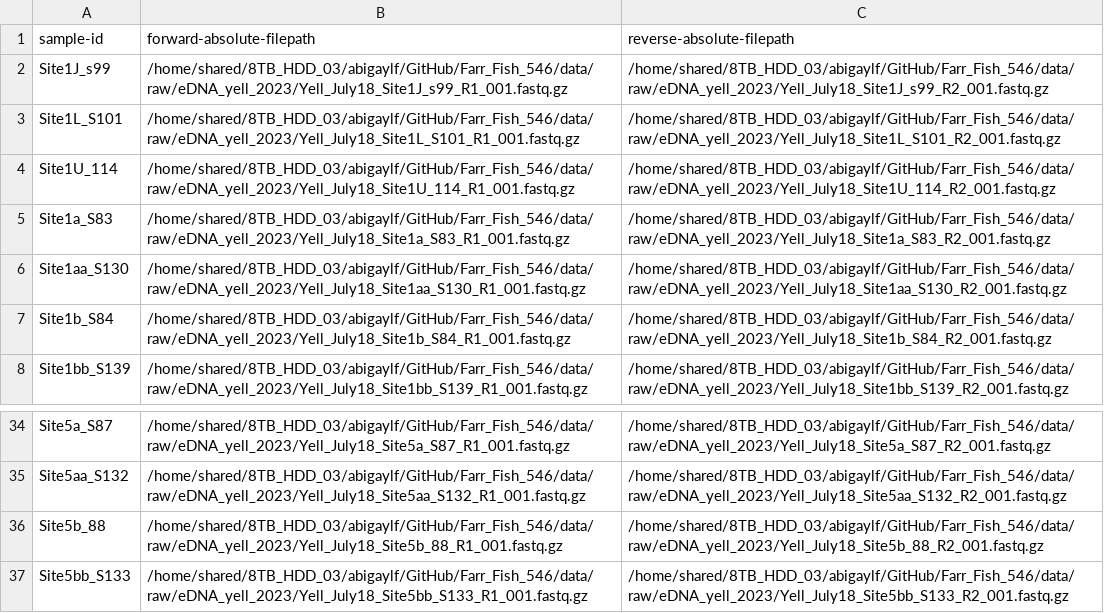
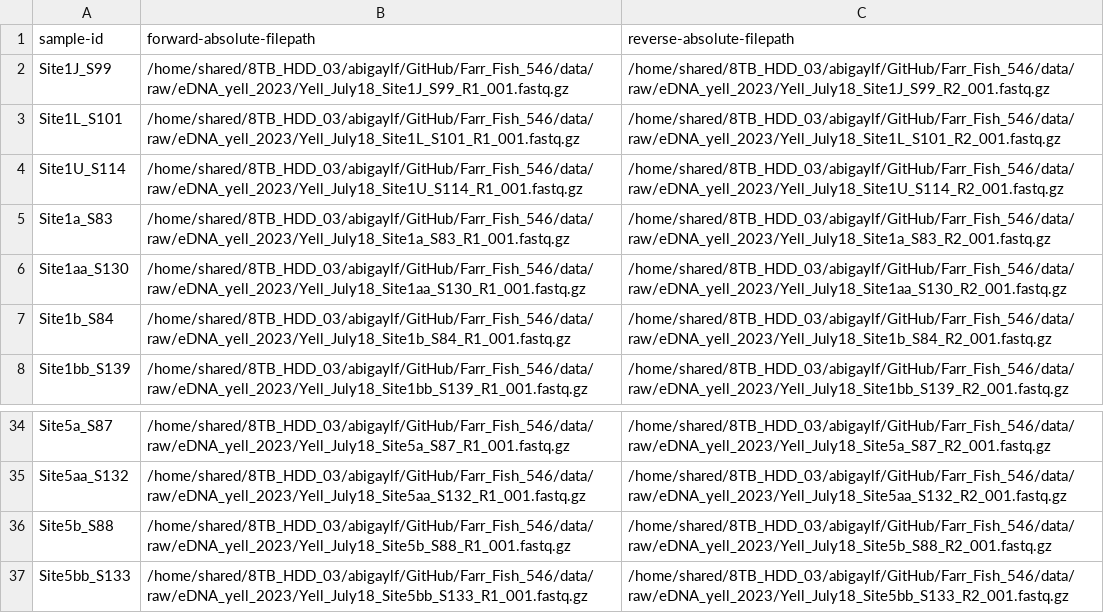
Before and after one commit to course-fish546-2026/Farr_Fish_546, a TSV file: output/eDNA_mapping/manifest.tsv, drawn as a sheet; only a part is shown, gaps mark what is left out.

Commit message:
mapping and dge

```diff
--- a/output/eDNA_mapping/manifest.tsv
+++ b/output/eDNA_mapping/manifest.tsv
@@ -1,5 +1,5 @@
 sample-id	forward-absolute-filepath	reverse-absolute-filepath
-Site1J_s99	/home/shared/8TB_HDD_03/abigaylf/GitHub/Farr_Fish_546/data/raw/eDNA_yell_2023/Yell_July18_Site1J_s99_R1_001.fastq.gz	/home/shared/8TB_HDD_03/abigaylf/GitHub/Farr_Fish_546/data/raw/eDNA_yell_2023/Yell_July18_Site1J_s99_R2_001.fastq.gz
+Site1J_S99	/home/shared/8TB_HDD_03/abigaylf/GitHub/Farr_Fish_546/data/raw/eDNA_yell_2023/Yell_July18_Site1J_S99_R1_001.fastq.gz	/home/shared/8TB_HDD_03/abigaylf/GitHub/Farr_Fish_546/data/raw/eDNA_yell_2023/Yell_July18_Site1J_S99_R2_001.fastq.gz
 Site1L_S101	/home/shared/8TB_HDD_03/abigaylf/GitHub/Farr_Fish_546/data/raw/eDNA_yell_2023/Yell_July18_Site1L_S101_R1_001.fastq.gz	/home/shared/8TB_HDD_03/abigaylf/GitHub/Farr_Fish_546/data/raw/eDNA_yell_2023/Yell_July18_Site1L_S101_R2_001.fastq.gz
-Site1U_114	/home/shared/8TB_HDD_03/abigaylf/GitHub/Farr_Fish_546/data/raw/eDNA_yell_2023/Yell_July18_Site1U_114_R1_001.fastq.gz	/home/shared/8TB_HDD_03/abigaylf/GitHub/Farr_Fish_546/data/raw/eDNA_yell_2023/Yell_July18_Site1U_114_R2_001.fastq.gz
+Site1U_S114	/home/shared/8TB_HDD_03/abigaylf/GitHub/Farr_Fish_546/data/raw/eDNA_yell_2023/Yell_July18_Site1U_S114_R1_001.fastq.gz	/home/shared/8TB_HDD_03/abigaylf/GitHub/Farr_Fish_546/data/raw/eDNA_yell_2023/Yell_July18_Site1U_S114_R2_001.fastq.gz
 Site1a_S83	/home/shared/8TB_HDD_03/abigaylf/GitHub/Farr_Fish_546/data/raw/eDNA_yell_2023/Yell_July18_Site1a_S83_R1_001.fastq.gz	/home/shared/8TB_HDD_03/abigaylf/GitHub/Farr_Fish_546/data/raw/eDNA_yell_2023/Yell_July18_Site1a_S83_R2_001.fastq.gz
@@ -35,3 +35,3 @@ Site5a_S87	/home/shared/8TB_HDD_03/abigaylf/GitHub/Farr_Fish_546/data/raw/eDNA_y
 Site5aa_S132	/home/shared/8TB_HDD_03/abigaylf/GitHub/Farr_Fish_546/data/raw/eDNA_yell_2023/Yell_July18_Site5aa_S132_R1_001.fastq.gz	/home/shared/8TB_HDD_03/abigaylf/GitHub/Farr_Fish_546/data/raw/eDNA_yell_2023/Yell_July18_Site5aa_S132_R2_001.fastq.gz
-Site5b_88	/home/shared/8TB_HDD_03/abigaylf/GitHub/Farr_Fish_546/data/raw/eDNA_yell_2023/Yell_July18_Site5b_88_R1_001.fastq.gz	/home/shared/8TB_HDD_03/abigaylf/GitHub/Farr_Fish_546/data/raw/eDNA_yell_2023/Yell_July18_Site5b_88_R2_001.fastq.gz
+Site5b_S88	/home/shared/8TB_HDD_03/abigaylf/GitHub/Farr_Fish_546/data/raw/eDNA_yell_2023/Yell_July18_Site5b_S88_R1_001.fastq.gz	/home/shared/8TB_HDD_03/abigaylf/GitHub/Farr_Fish_546/data/raw/eDNA_yell_2023/Yell_July18_Site5b_S88_R2_001.fastq.gz
 Site5bb_S133	/home/shared/8TB_HDD_03/abigaylf/GitHub/Farr_Fish_546/data/raw/eDNA_yell_2023/Yell_July18_Site5bb_S133_R1_001.fastq.gz	/home/shared/8TB_HDD_03/abigaylf/GitHub/Farr_Fish_546/data/raw/eDNA_yell_2023/Yell_July18_Site5bb_S133_R2_001.fastq.gz
```
Also changed, not shown: 4 other files.
